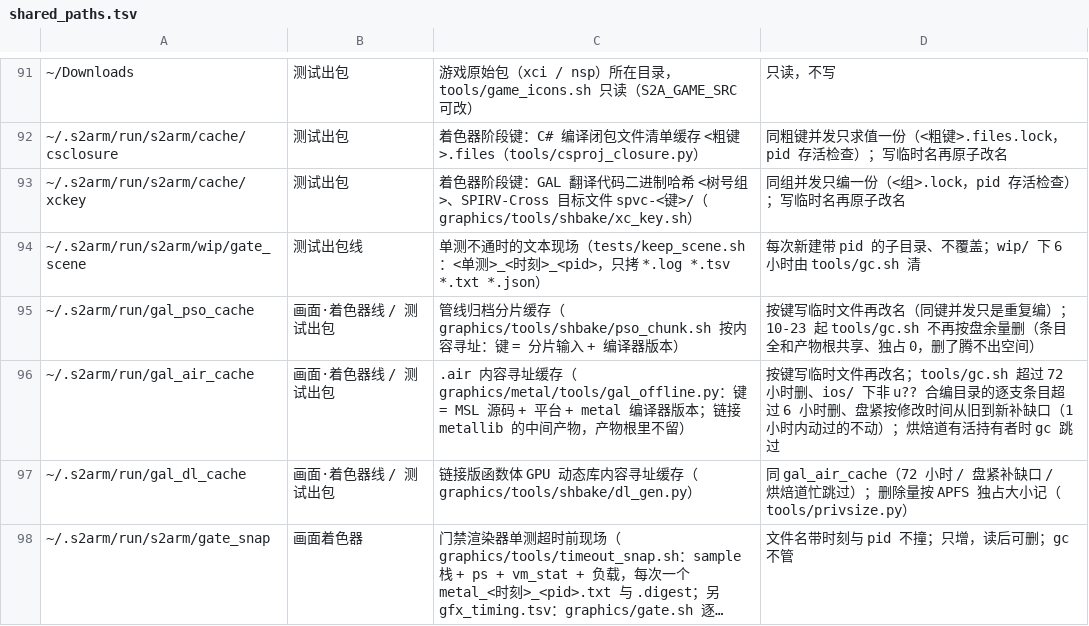
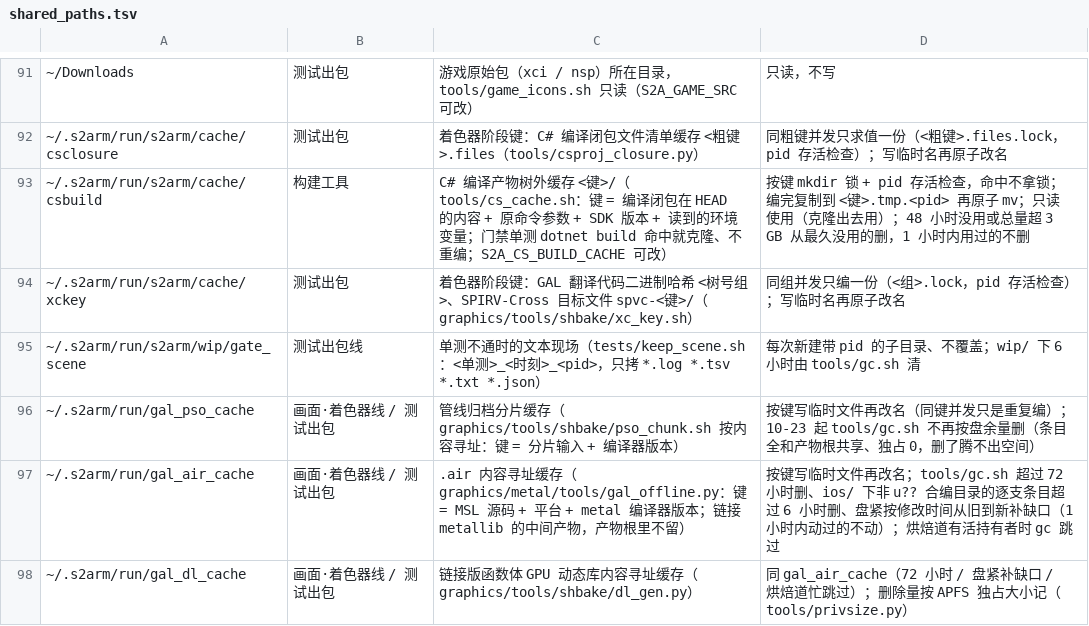
Before and after one commit to 642223522/S2Arm, a TSV file: tools/shared_paths.tsv, drawn as a sheet; only a part is shown, gaps mark what is left out; the shorter side is filled out with more unchanged rows; long unchanged cells end in …; the diff names each change by its address in the sheet, - before the commit and + after, or states it on an @@ line.

```diff
--- a/tools/shared_paths.tsv
+++ b/tools/shared_paths.tsv
+row 93: ~/.s2arm/run/s2arm/cache/csbuild | 构建工具 | C# 编译产物树外缓存 <键>/（tools/cs_cache.sh：键 = 编译闭包在 HEAD 的内容 + 原命令参数 + SDK 版本 + 读到的环境变量；门禁单测 dotnet build 命中就克隆、不重编；S2A_CS_BUILD_CACHE 可改） | 按键 mkdir 锁 + pid 存活检查，命中不拿锁；编完复制到 <键>.tmp.<pid> 再原子 mv；只读使用（克隆出去用）；48 小时没用或总量超 3 GB 从最久没用的删，1 小时内用过的不删
```
Also changed, not shown: 26 other files.
